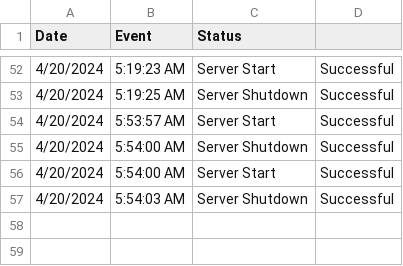
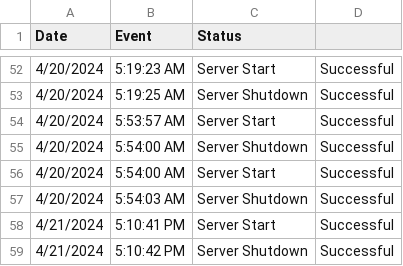
Before and after one commit to Wal33D/gmail-node-mailer-example-server, a CSV file: dummyFiles/ServerHistory.csv, drawn as a sheet; only a part is shown, gaps mark what is left out.

Commit message:
Updated server history and package details; removed obsolete npm helper and yarn.lock; added new npm directory

```diff
--- a/dummyFiles/ServerHistory.csv
+++ b/dummyFiles/ServerHistory.csv
@@ -57 +57,3 @@ Date,Event,Status
 4/20/2024, 5:54:03 AM,Server Shutdown,Successful
+4/21/2024, 5:10:41 PM,Server Start,Successful
+4/21/2024, 5:10:42 PM,Server Shutdown,Successful
```
Also changed, not shown: 4 other files.
